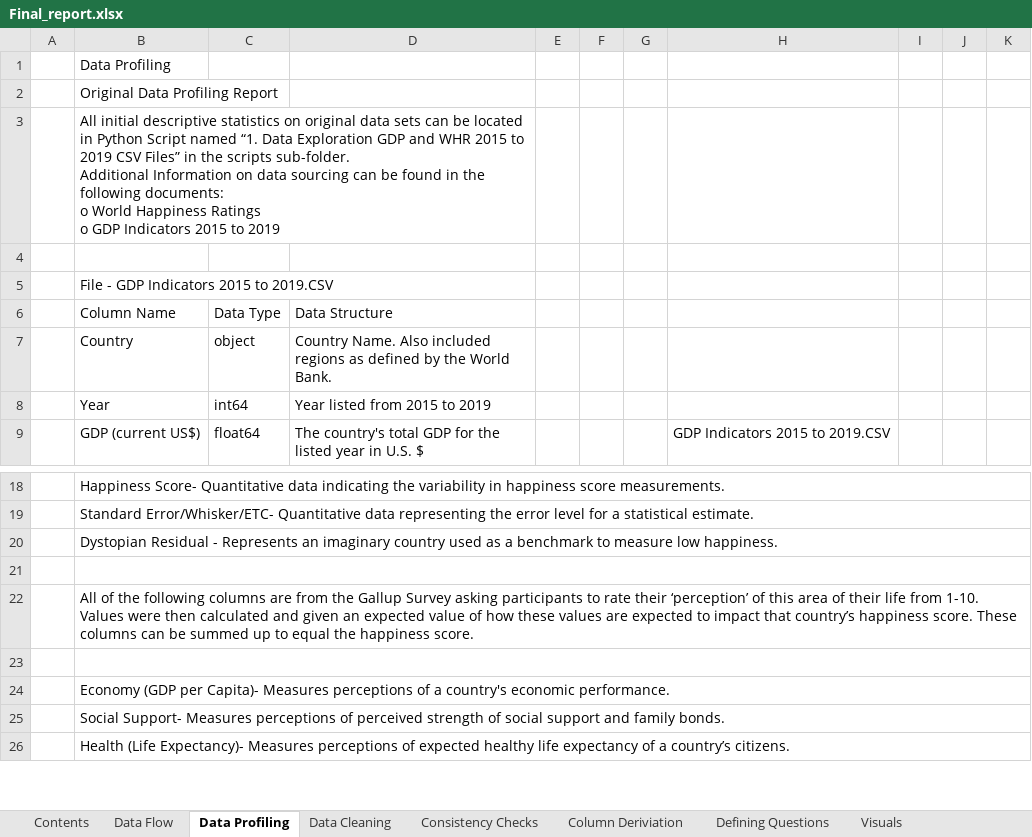
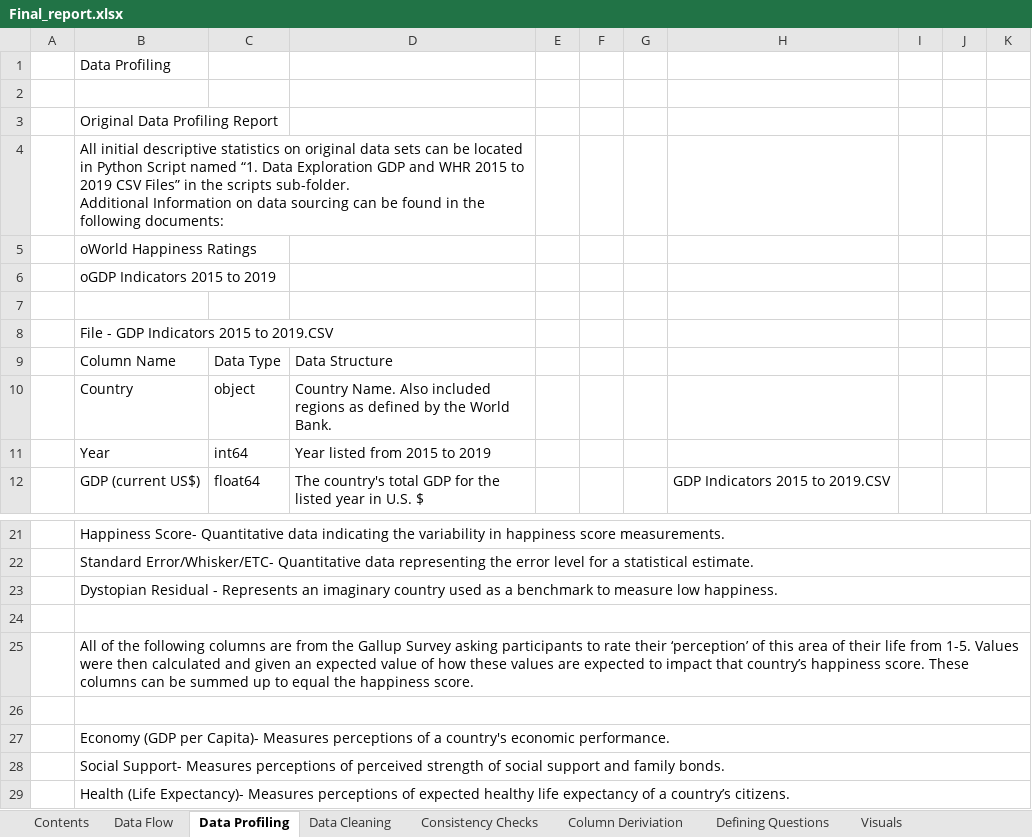
Before and after one commit to JJWarner/CF_WHR, an Excel workbook: Final Reports/Final_report.xlsx, sheet Data Profiling, drawn as a sheet; only a part is shown, gaps mark what is left out; values as stored, in another font and other column widths than the file's, no cell formats; addresses are those after the commit; ↵ is a line break in a cell; the diff names each change by its address in the sheet, - before the commit and + after, or states it on an @@ line.

```diff
--- a/Final Reports/Final_report.xlsx (sheet Data Profiling)
+++ b/Final Reports/Final_report.xlsx (sheet Data Profiling)
+row 2: (empty)
-B4: …following documents: ↵ o World Happiness Ratings ↵ o GDP Indicators 2015 to 2019
+B4: …following documents:
+row 5:  | oWorld Happiness Ratings
+row 6:  | oGDP Indicators 2015 to 2019
-B25: …life from 1-10. Values were…
+B25: …life from 1-5. Values were…
```
Also changed, not shown: sheet Citations & Appendix, sheet Contents, sheet Data Cleaning, sheet Ethical Considerations, Limitat, sheet Column Deriviation, sheet Defining Questions, 2 more sheets, other sheet tabs, cell formats, charts or pictures, 15 other files.
